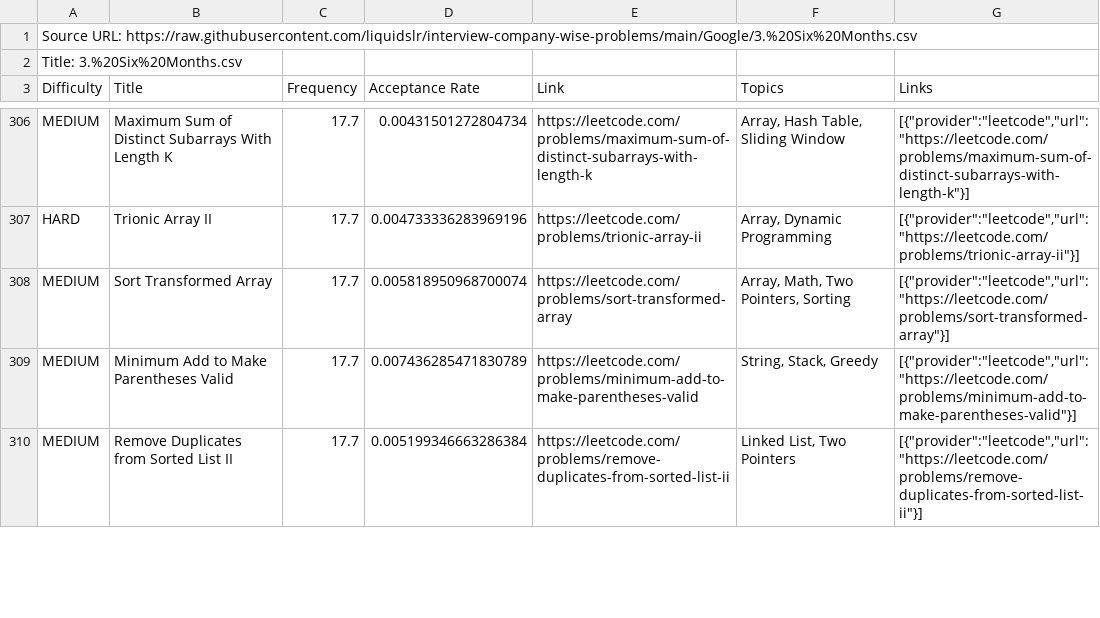
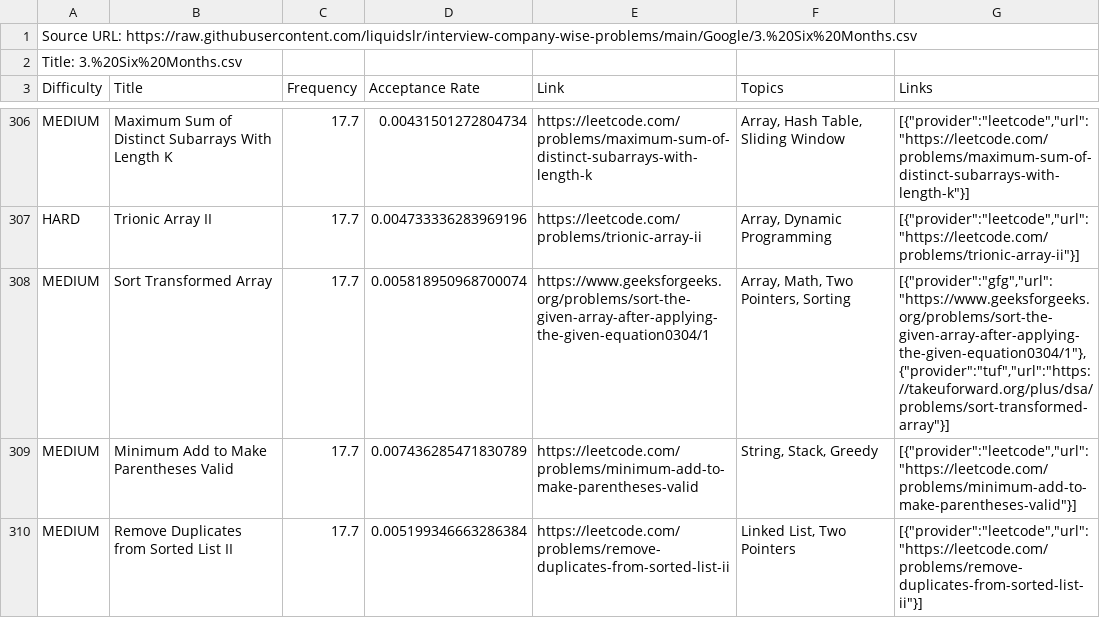
Before and after one commit to yashcodes161198/GoogleDSA, a CSV file: data/problems.csv, drawn as a sheet; only a part is shown, gaps mark what is left out; the diff covers the shown part only.

```diff
--- a/data/problems.csv
+++ b/data/problems.csv
@@ -307,3 +307,3 @@ MEDIUM,Maximum Sum of Distinct Subarrays With Length K,17.7,0.00431501272804734,
 HARD,Trionic Array II,17.7,0.004733336283969196,https://leetcode.com/problems/trionic-array-ii,"Array, Dynamic Programming","[{""provider"":""leetcode"",""url"":""https://leetcode.com/problems/trionic-array-ii""}]"
-MEDIUM,Sort Transformed Array,17.7,0.005818950968700074,https://leetcode.com/problems/sort-transformed-array,"Array, Math, Two Pointers, Sorting","[{""provider"":""leetcode"",""url"":""https://leetcode.com/problems/sort-transformed-array""}]"
+MEDIUM,Sort Transformed Array,17.7,0.005818950968700074,https://www.geeksforgeeks.org/problems/sort-the-given-array-after-applying-the-given-equation0304/1,"Array, Math, Two Pointers, Sorting","[{""provider"":""gfg"",""url"":""https://www.geeksforgeeks.org/problems/sort-the-given-array-after-applying-the-given-equation0304/1""},{""provider"":""tuf"",""url"":""https://takeuforward.org/plus/dsa/problems/sort-transformed-array""}]"
 MEDIUM,Minimum Add to Make Parentheses Valid,17.7,0.007436285471830789,https://leetcode.com/problems/minimum-add-to-make-parentheses-valid,"String, Stack, Greedy","[{""provider"":""leetcode"",""url"":""https://leetcode.com/problems/minimum-add-to-make-parentheses-valid""}]"
```
Also changed, not shown: 30 edited cells elsewhere in this file.
